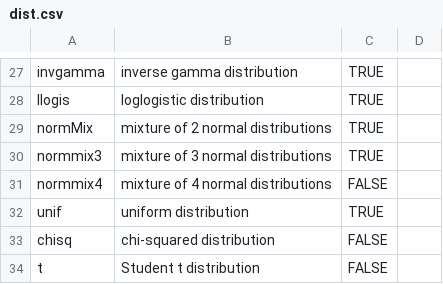
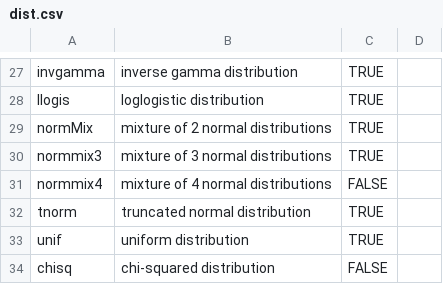
Before and after one commit to ToshihiroIguchi/ezdis, a CSV file: dist.csv, drawn as a sheet; only a part is shown, gaps mark what is left out; the shorter side is filled out with more unchanged rows; the diff names each change by its address in the sheet, - before the commit and + after, or states it on an @@ line.

Commit message:
add trunc normal distribution

```diff
--- a/dist.csv
+++ b/dist.csv
+row 32: tnorm | truncated normal distribution | TRUE
```
Also changed, not shown: 1 other file.
